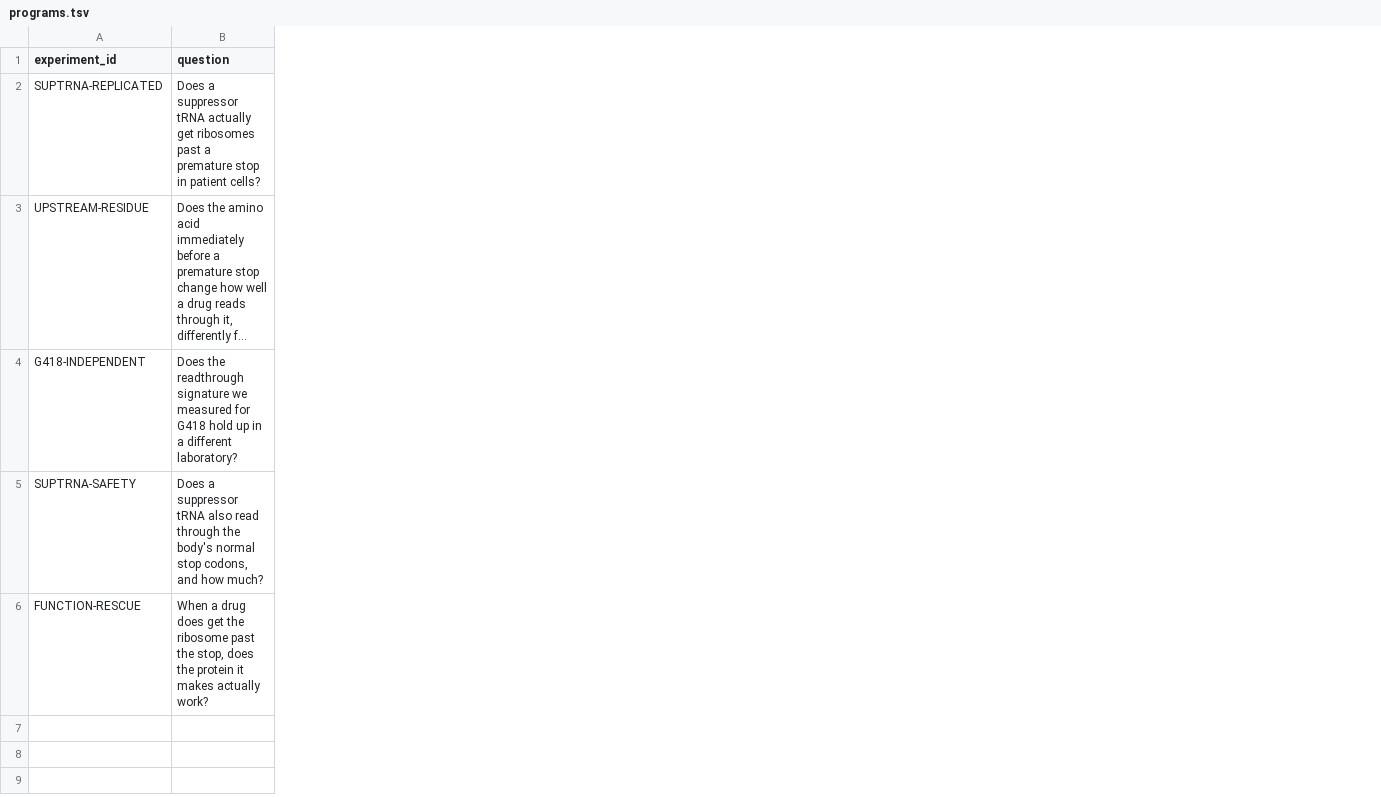
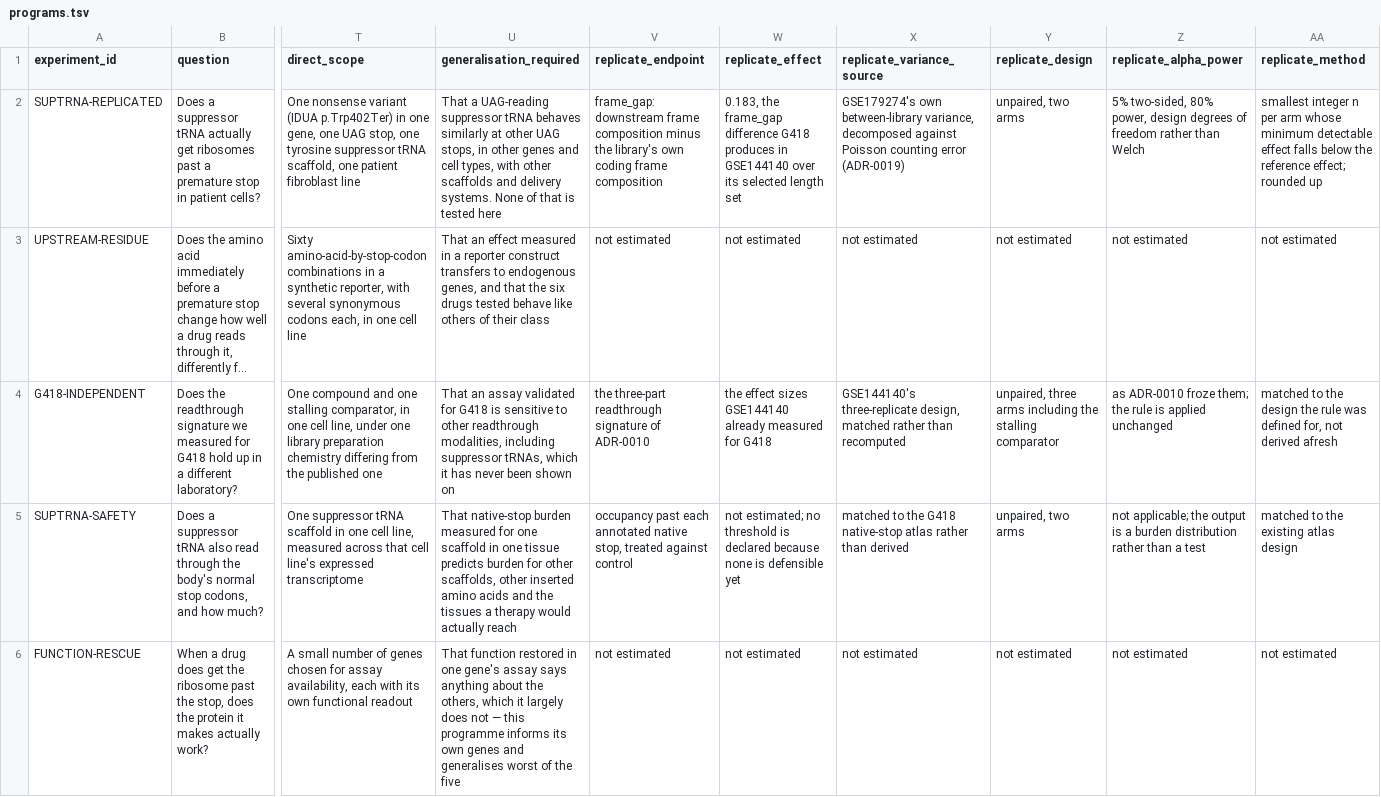
Before and after one commit to baconcheese113/riborescue, a TSV file: experiments/programs.tsv, drawn as a sheet; only a part is shown, gaps mark what is left out; long unchanged cells end in …; the diff names each change by its address in the sheet, - before the commit and + after, or states it on an @@ line.

Commit message:
Separate what an experiment measures from who it might help
"Informs 70,376 variants" was a promise wearing a count. A suppressor-tRNA
safety experiment puts one scaffold in one cell line under measurement; the
seventy thousand is who would benefit if that generalises, and the two are
now different columns with the required generalisation written out between
them. The replicated suppressor programme directly measures one variant in
one gene at one stop codon, which is the honest description of it.

"Closes" becomes "open questions addressed". Nothing guarantees closure
before an experiment runs.

Every derived replicate count now carries its endpoint, effect size,
variance source, design, alpha and power, and method. Four per arm is only
meaningful conditional on all six, and a test asserts they are either all
stated or all declared unestimated — a number with half its assumptions is
not auditable.

```diff
--- a/experiments/programs.tsv
+++ b/experiments/programs.tsv
+column T (direct_scope), rows 2-6: One nonsense variant (IDUA p.Trp402Ter) in one gene, one UAG stop, one tyrosine suppressor tRNA scaffold, one patient fibroblast line | Sixty amino-acid-by-stop-codon combinations in a synthetic reporter, with several synonymous codons each, in one cell line | One compound and one stalling comparator, in one cell line, under one library preparation chemistry differing from the published one | One suppressor tRNA scaffold in one cell line, measured across that cell line's expressed transcriptome | A small number of genes chosen for assay availability, each with its own functional readout
+column U (generalisation_required), rows 2-6: That a UAG-reading suppressor tRNA behaves similarly at other UAG stops, in other genes and cell types, with other scaffolds and delivery systems. None of that is tested here | That an effect measured in a reporter construct transfers to endogenous genes, and that the six drugs tested behave like others of their class | That an assay validated for G418 is sensitive to other readthrough modalities, including suppressor tRNAs, which it has never been shown on | That native-stop burden measured for one scaffold in one tissue predicts burden for other scaffolds, other inserted amino acids and the tissues a therapy would actually reach | That function restored in one gene's assay says anything about the others, which it largely does not — this programme informs its own genes and generalises worst of the five
+column V (replicate_endpoint), rows 2-6: frame_gap: downstream frame composition minus the library's own coding frame composition | not estimated | the three-part readthrough signature of ADR-0010 | occupancy past each annotated native stop, treated against control | not estimated
+column W (replicate_effect), rows 2-6: 0.183, the frame_gap difference G418 produces in GSE144140 over its selected length set | not estimated | the effect sizes GSE144140 already measured for G418 | not estimated; no threshold is declared because none is defensible yet | not estimated
+column X (replicate_variance_source), rows 2-6: GSE179274's own between-library variance, decomposed against Poisson counting error (ADR-0019) | not estimated | GSE144140's three-replicate design, matched rather than recomputed | matched to the G418 native-stop atlas rather than derived | not estimated
+column Y (replicate_design), rows 2-6: unpaired, two arms | not estimated | unpaired, three arms including the stalling comparator | unpaired, two arms | not estimated
+column Z (replicate_alpha_power), rows 2-6: 5% two-sided, 80% power, design degrees of freedom rather than Welch | not estimated | as ADR-0010 froze them; the rule is applied unchanged | not applicable; the output is a burden distribution rather than a test | not estimated
+column AA (replicate_method), rows 2-6: smallest integer n per arm whose minimum detectable effect falls below the reference effect; rounded up | not estimated | matched to the design the rule was defined for, not derived afresh | matched to the existing atlas design | not estimated
```
Also changed, not shown: 12 other files.
